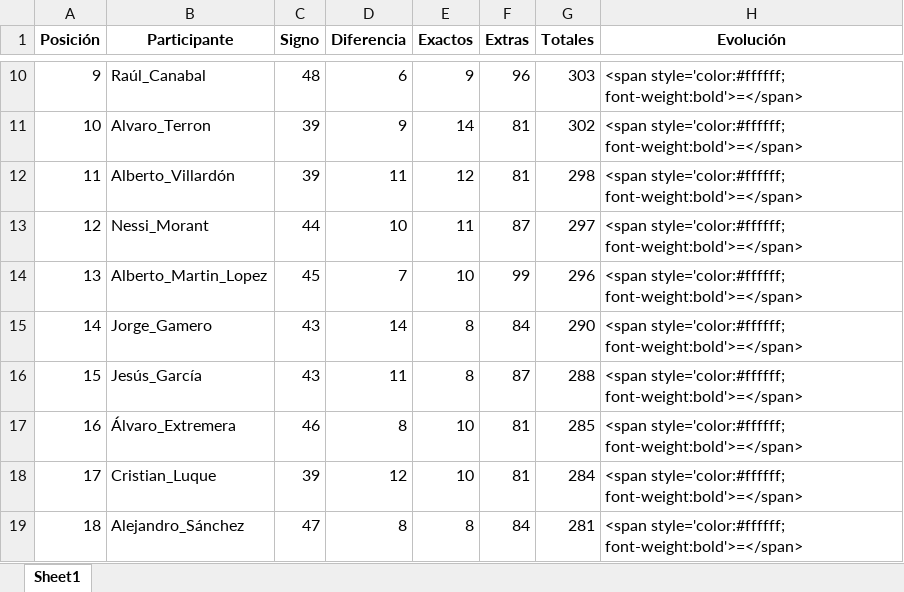
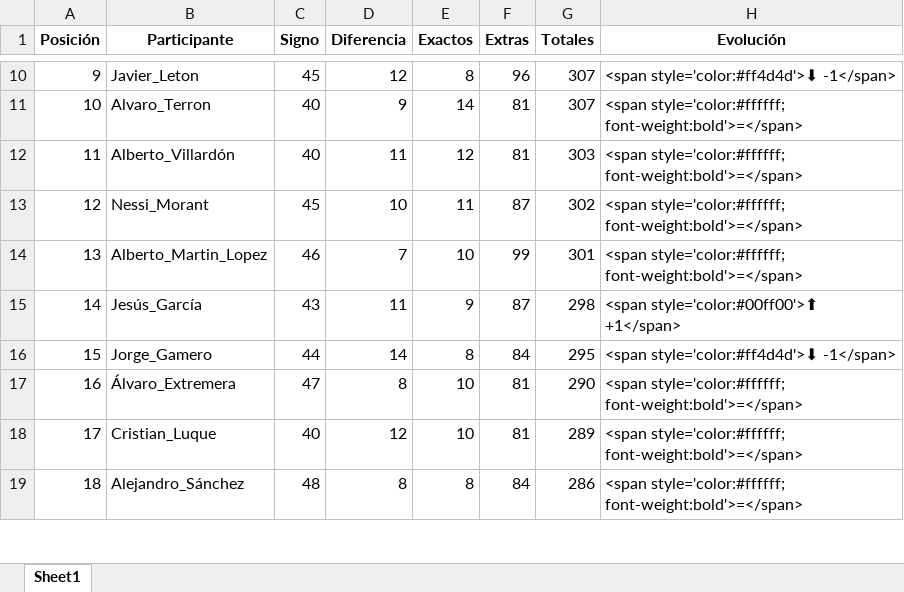
Before and after one commit to agay7/porra_mundial, an Excel workbook: clasificacion.xlsx, sheet Sheet1, drawn as a sheet; only a part is shown, gaps mark what is left out; values as stored, in another font and other column widths than the file's, no borders; the diff covers the shown part only; the diff names each change by its address in the sheet, - before the commit and + after, or states it on an @@ line.

```diff
--- a/clasificacion.xlsx (sheet Sheet1)
+++ b/clasificacion.xlsx (sheet Sheet1)
-B10 (Participante): Raúl_Canabal
+B10 (Participante): Javier_Leton
-C10 (Signo): 48
+C10 (Signo): 45
-D10 (Diferencia): 6
+D10 (Diferencia): 12
-E10 (Exactos): 9
+E10 (Exactos): 8
-G10 (Totales): 303
+G10 (Totales): 307
-H10 (Evolución): <span style='color:#ffffff; font-weight:bold'>=</span>
+H10 (Evolución): <span style='color:#ff4d4d'>⬇ -1</span>
-C11:C12 (Signo): 39
+C11:C12 (Signo): 40
-G11 (Totales): 302
+G11 (Totales): 307
-G12 (Totales): 298
+G12 (Totales): 303
-C13 (Signo): 44
+C13 (Signo): 45
-G13 (Totales): 297
+G13 (Totales): 302
-C14 (Signo): 45
+C14 (Signo): 46
-G14 (Totales): 296
+G14 (Totales): 301
-B15 (Participante): Jorge_Gamero
+B15 (Participante): Jesús_García
-D15 (Diferencia): 14
+D15 (Diferencia): 11
-E15 (Exactos): 8
+E15 (Exactos): 9
-F15 (Extras): 84
+F15 (Extras): 87
-G15 (Totales): 290
+G15 (Totales): 298
-H15 (Evolución): <span style='color:#ffffff; font-weight:bold'>=</span>
+H15 (Evolución): <span style='color:#00ff00'>⬆ +1</span>
-B16 (Participante): Jesús_García
+B16 (Participante): Jorge_Gamero
-C16 (Signo): 43
+C16 (Signo): 44
-D16 (Diferencia): 11
+D16 (Diferencia): 14
-F16 (Extras): 87
+F16 (Extras): 84
-G16 (Totales): 288
+G16 (Totales): 295
-H16 (Evolución): <span style='color:#ffffff; font-weight:bold'>=</span>
+H16 (Evolución): <span style='color:#ff4d4d'>⬇ -1</span>
-C17 (Signo): 46
+C17 (Signo): 47
-G17 (Totales): 285
+G17 (Totales): 290
-C18 (Signo): 39
+C18 (Signo): 40
-G18 (Totales): 284
+G18 (Totales): 289
-C19 (Signo): 47
+C19 (Signo): 48
-G19 (Totales): 281
+G19 (Totales): 286
```
Also changed, not shown: 1 added row, 1 removed row and 49 edited cells elsewhere in this sheet, data/maestro.xlsx, 2 other files.
